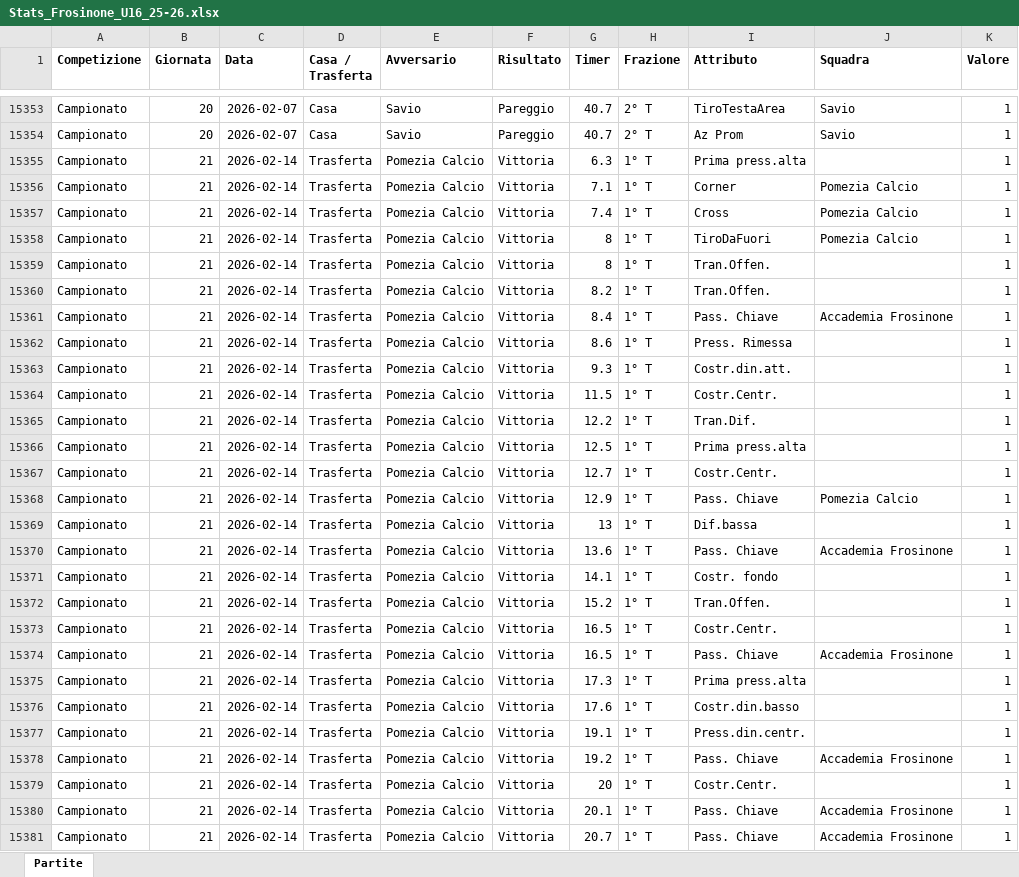
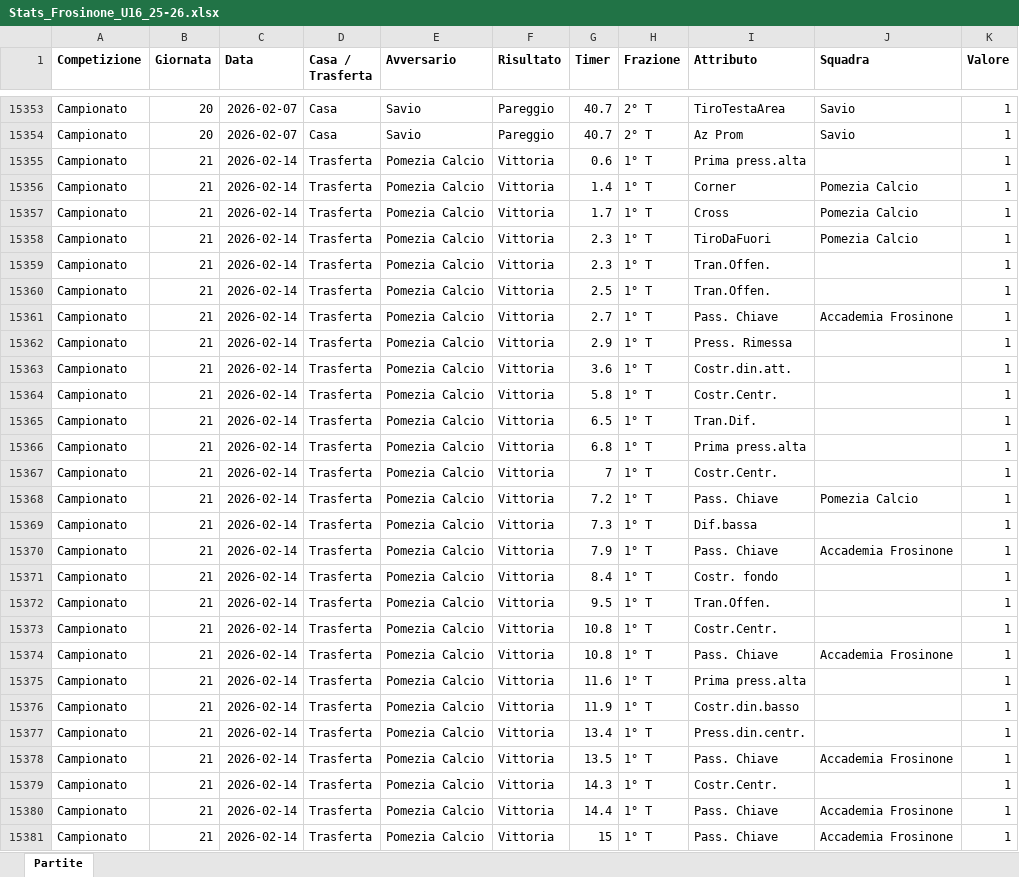
Before and after one commit to fabiof-ff/MatchData, an Excel workbook: Stats_Frosinone_U16_25-26.xlsx, sheet Partite, drawn as a sheet; only a part is shown, gaps mark what is left out; values as stored, in another font and other column widths than the file's, no borders; the diff covers the shown part only; the diff names each change by its address in the sheet, - before the commit and + after, or states it on an @@ line.

```diff
--- a/Stats_Frosinone_U16_25-26.xlsx (sheet Partite)
+++ b/Stats_Frosinone_U16_25-26.xlsx (sheet Partite)
-G15355 (Timer): 6.3
+G15355 (Timer): 0.6
-G15356 (Timer): 7.1
+G15356 (Timer): 1.4
-G15357 (Timer): 7.4
+G15357 (Timer): 1.7
-G15358:G15359 (Timer): 8
+G15358:G15359 (Timer): 2.3
-G15360 (Timer): 8.2
+G15360 (Timer): 2.5
-G15361 (Timer): 8.4
+G15361 (Timer): 2.7
-G15362 (Timer): 8.6
+G15362 (Timer): 2.9
-G15363 (Timer): 9.3
+G15363 (Timer): 3.6
-G15364 (Timer): 11.5
+G15364 (Timer): 5.8
-G15365 (Timer): 12.2
+G15365 (Timer): 6.5
-G15366 (Timer): 12.5
+G15366 (Timer): 6.8
-G15367 (Timer): 12.7
+G15367 (Timer): 7
-G15368 (Timer): 12.9
+G15368 (Timer): 7.2
-G15369 (Timer): 13
+G15369 (Timer): 7.3
-G15370 (Timer): 13.6
+G15370 (Timer): 7.9
-G15371 (Timer): 14.1
+G15371 (Timer): 8.4
-G15372 (Timer): 15.2
+G15372 (Timer): 9.5
-G15373:G15374 (Timer): 16.5
+G15373:G15374 (Timer): 10.8
-G15375 (Timer): 17.3
+G15375 (Timer): 11.6
-G15376 (Timer): 17.6
+G15376 (Timer): 11.9
-G15377 (Timer): 19.1
+G15377 (Timer): 13.4
-G15378 (Timer): 19.2
+G15378 (Timer): 13.5
-G15379 (Timer): 20
+G15379 (Timer): 14.3
-G15380 (Timer): 20.1
+G15380 (Timer): 14.4
-G15381 (Timer): 20.7
+G15381 (Timer): 15
```
Also changed, not shown: other rows of this sheet, 2 other files.
